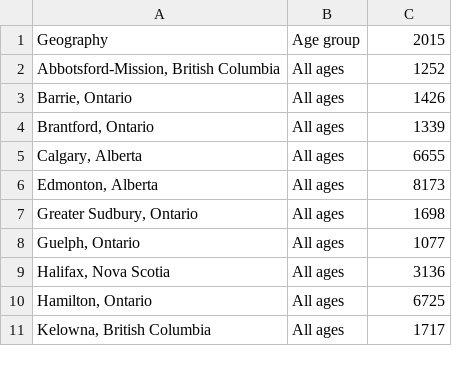
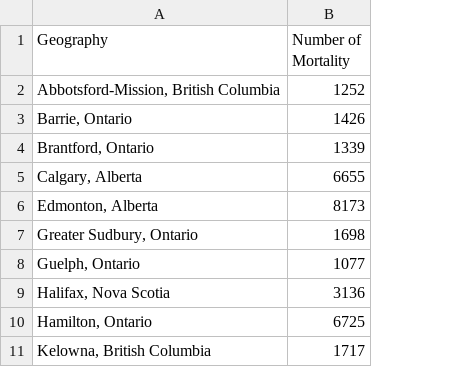
Before and after one commit to irinadrapic/project-one, a CSV file: datas/new_mortality/2015 mortality.csv, drawn as a sheet; only a part is shown; removed rows and columns are numbered as before the commit, all else as after; the diff names each change by its address in the sheet, - before the commit and + after, or states it on an @@ line.

Commit message:
Finished version of Hospital data

```diff
--- a/datas/new_mortality/2015 mortality.csv
+++ b/datas/new_mortality/2015 mortality.csv
-column B (Age group), rows 2-11: all All ages
-B1: 2015
+B1: Number of Mortality
```
Also changed, not shown: 4 other files.
